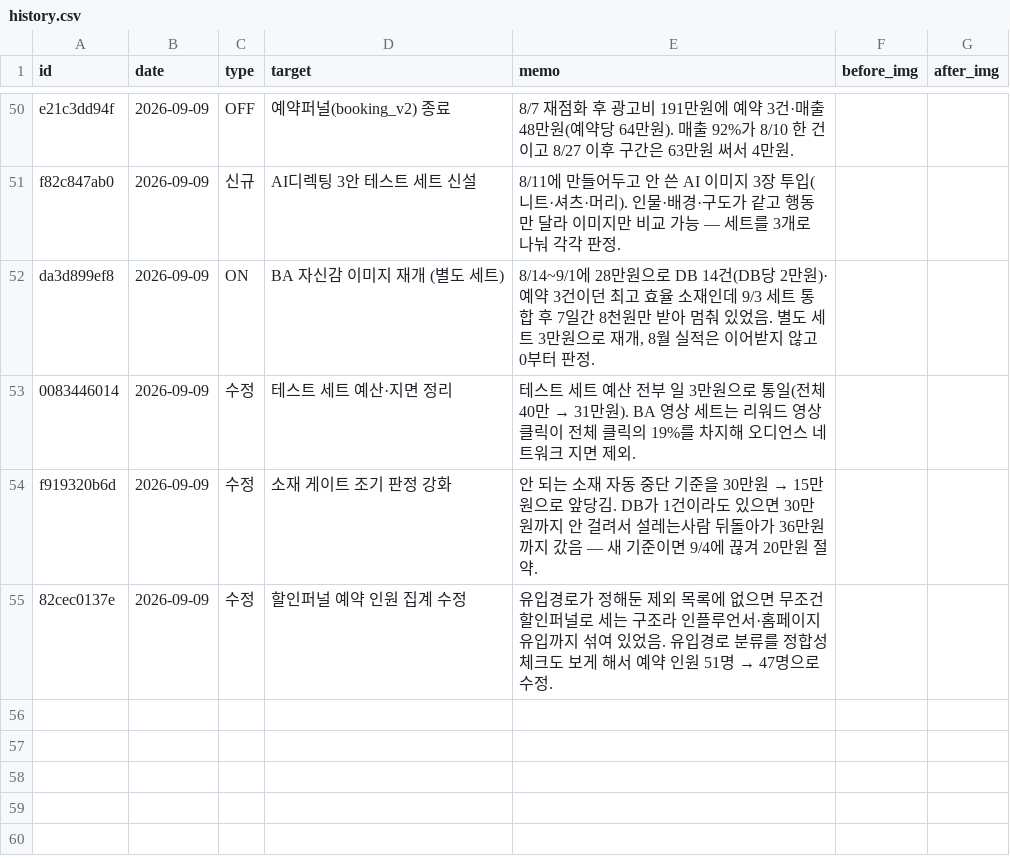
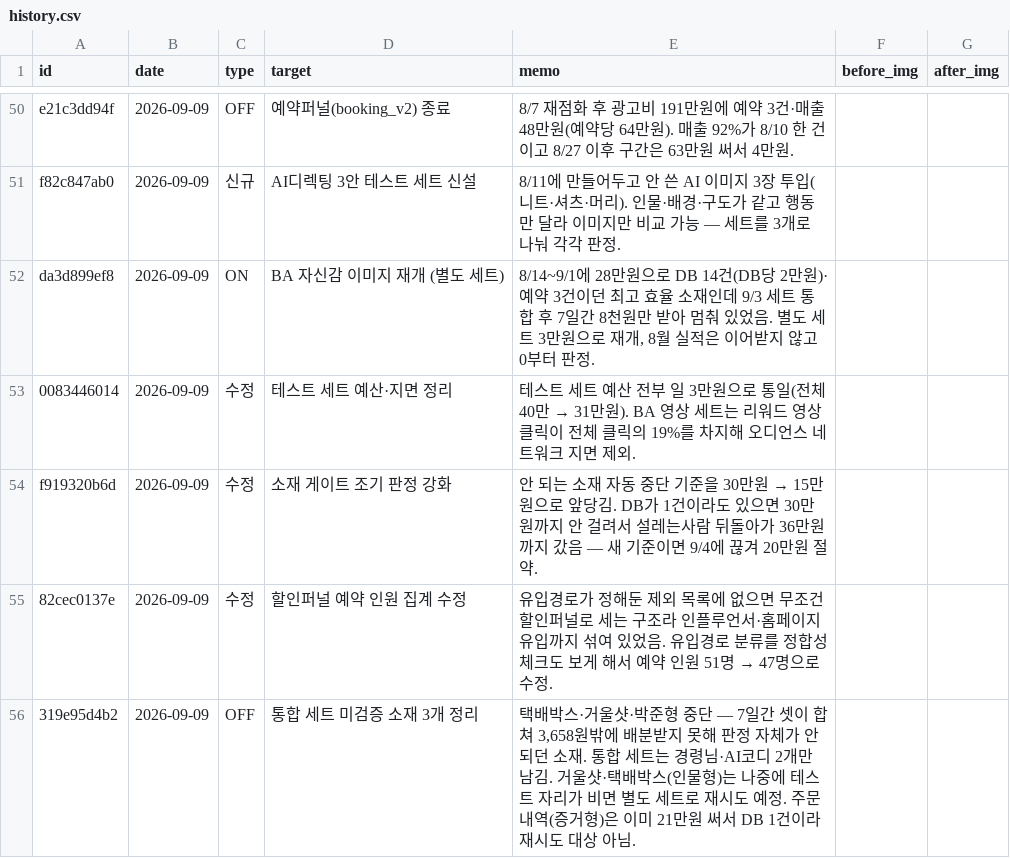
Before and after one commit to fgih304-netizen/fgih304-netizen.github.io, a CSV file: history.csv, drawn as a sheet; only a part is shown, gaps mark what is left out; the diff names each change by its address in the sheet, - before the commit and + after, or states it on an @@ line.

Commit message:
history: 통합 세트 미검증 소재 3개 정리

```diff
--- a/history.csv
+++ b/history.csv
+row 56: 319e95d4b2 | 2026-09-09 | OFF | 통합 세트 미검증 소재 3개 정리 | 택배박스·거울샷·박준형 중단 — 7일간 셋이 합쳐 3,658원밖에 배분받지 못해 판정 자체가 안 되던 소재. 통합 세트는 경령님·AI코디 2개만 남김. 거울샷·택배박스(인물형)는 나중에 테스트 자리가 비면 별도 세트로 재시도 예정. 주문내역(증거형)은 이미 21만원 써서 DB 1건이라 재시도 대상 아님.
```
